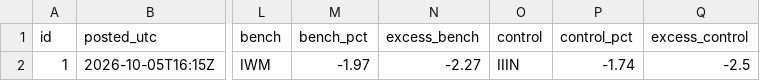
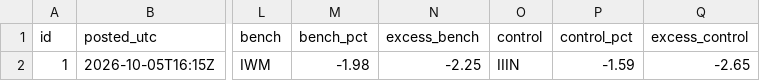
Before and after one commit to astonmonnach/signal-research, a CSV file: calls/marks.csv, drawn as a sheet; only a part is shown, gaps mark what is left out; the diff names each change by its address in the sheet, - before the commit and + after, or states it on an @@ line.

```diff
--- a/calls/marks.csv
+++ b/calls/marks.csv
-M2 (bench_pct): -1.97
+M2 (bench_pct): -1.98
-N2 (excess_bench): -2.27
+N2 (excess_bench): -2.25
-P2 (control_pct): -1.74
+P2 (control_pct): -1.59
-Q2 (excess_control): -2.5
+Q2 (excess_control): -2.65
```
Also changed, not shown: data/nq_regime_log.csv, ledger/ledger.csv, 51 other files.
